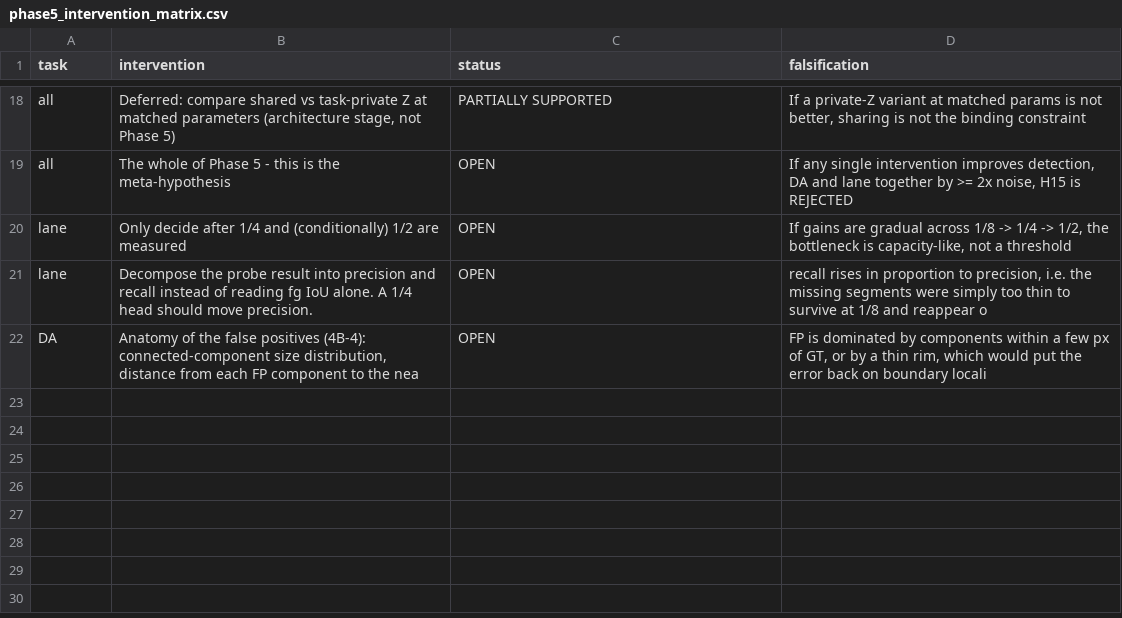
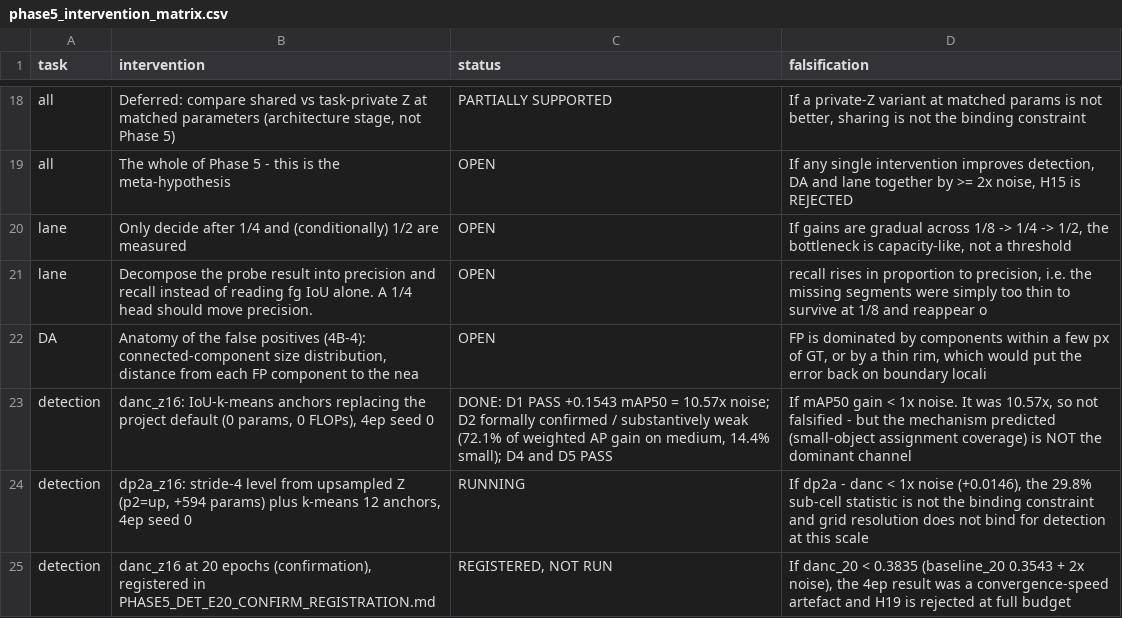
Before and after one commit to baiyizhuoait-ui/PercepFlex, a CSV file: experiments/phase5/phase5_intervention_matrix.csv, drawn as a sheet; only a part is shown, gaps mark what is left out; the diff names each change by its address in the sheet, - before the commit and + after, or states it on an @@ line.

```diff
--- a/experiments/phase5/phase5_intervention_matrix.csv
+++ b/experiments/phase5/phase5_intervention_matrix.csv
+row 23: detection | danc_z16: IoU-k-means anchors replacing the project default (0 params, 0 FLOPs), 4ep seed 0 | DONE: D1 PASS +0.1543 mAP50 = 10.57x noise; D2 formally confirmed / substantively weak (72.1% of weighted AP gain on medium, 14.4% small); D4 and D5 PASS | If mAP50 gain < 1x noise. It was 10.57x, so not falsified - but the mechanism predicted (small-object assignment coverage) is NOT the dominant channel
+row 24: detection | dp2a_z16: stride-4 level from upsampled Z (p2=up, +594 params) plus k-means 12 anchors, 4ep seed 0 | RUNNING | If dp2a - danc < 1x noise (+0.0146), the 29.8% sub-cell statistic is not the binding constraint and grid resolution does not bind for detection at this scale
+row 25: detection | danc_z16 at 20 epochs (confirmation), registered in PHASE5_DET_E20_CONFIRM_REGISTRATION.md | REGISTERED, NOT RUN | If danc_20 < 0.3835 (baseline_20 0.3543 + 2x noise), the 4ep result was a convergence-speed artefact and H19 is rejected at full budget
```
Also changed, not shown: experiments/phase5/phase5_hypothesis_matrix.csv, 6 other files.
